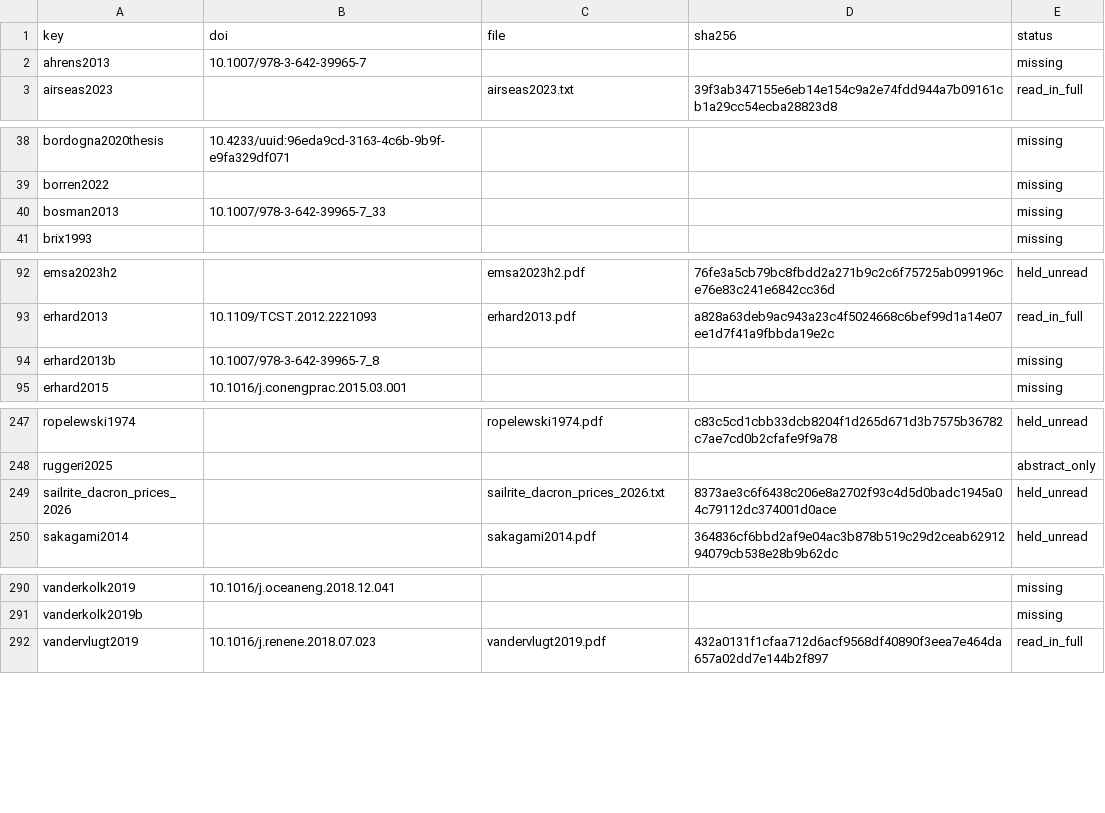
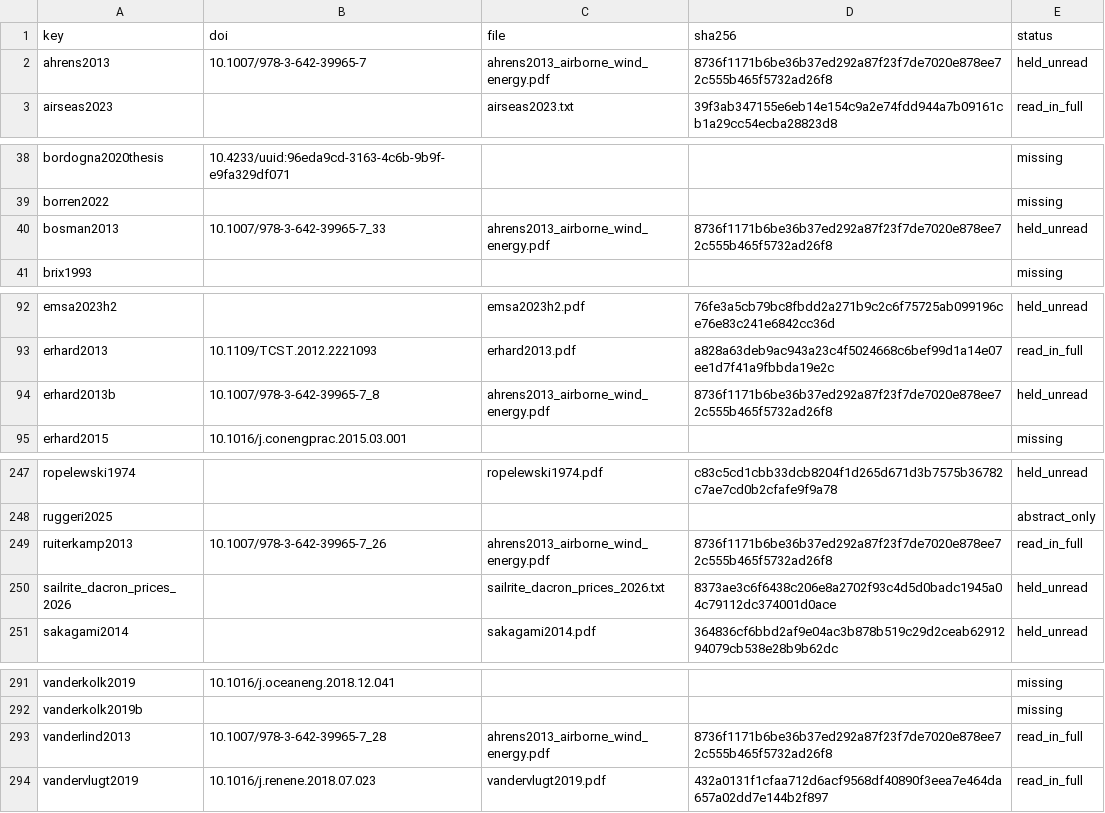
Before and after one commit to 1-Bart-1/WindShipOpt.jl, a CSV file: paper/sources.csv, drawn as a sheet; only a part is shown, gaps mark what is left out; the diff covers the shown part only.

```diff
--- a/paper/sources.csv
+++ b/paper/sources.csv
@@ -1,3 +1,3 @@
 key,doi,file,sha256,status
-ahrens2013,10.1007/978-3-642-39965-7,,,missing
+ahrens2013,10.1007/978-3-642-39965-7,ahrens2013_airborne_wind_energy.pdf,8736f1171b6be36b37ed292a87f23f7de7020e878ee72c555b465f5732ad26f8,held_unread
 airseas2023,,airseas2023.txt,39f3ab347155e6eb14e154c9a2e74fdd944a7b09161cb1a29cc54ecba28823d8,read_in_full
@@ -39,3 +39,3 @@ bordogna2020thesis,10.4233/uuid:96eda9cd-3163-4c6b-9b9f-e9fa329df071,,,missing
 borren2022,,,,missing
-bosman2013,10.1007/978-3-642-39965-7_33,,,missing
+bosman2013,10.1007/978-3-642-39965-7_33,ahrens2013_airborne_wind_energy.pdf,8736f1171b6be36b37ed292a87f23f7de7020e878ee72c555b465f5732ad26f8,held_unread
 brix1993,,,,missing
@@ -93,3 +93,3 @@ emsa2023h2,,emsa2023h2.pdf,76fe3a5cb79bc8fbdd2a271b9c2c6f75725ab099196ce76e83c24
 erhard2013,10.1109/TCST.2012.2221093,erhard2013.pdf,a828a63deb9ac943a23c4f5024668c6bef99d1a14e07ee1d7f41a9fbbda19e2c,read_in_full
-erhard2013b,10.1007/978-3-642-39965-7_8,,,missing
+erhard2013b,10.1007/978-3-642-39965-7_8,ahrens2013_airborne_wind_energy.pdf,8736f1171b6be36b37ed292a87f23f7de7020e878ee72c555b465f5732ad26f8,held_unread
 erhard2015,10.1016/j.conengprac.2015.03.001,,,missing
@@ -248,2 +248,3 @@ ropelewski1974,,ropelewski1974.pdf,c83c5cd1cbb33dcb8204f1d265d671d3b7575b36782c7
 ruggeri2025,,,,abstract_only
+ruiterkamp2013,10.1007/978-3-642-39965-7_26,ahrens2013_airborne_wind_energy.pdf,8736f1171b6be36b37ed292a87f23f7de7020e878ee72c555b465f5732ad26f8,read_in_full
 sailrite_dacron_prices_2026,,sailrite_dacron_prices_2026.txt,8373ae3c6f6438c206e8a2702f93c4d5d0badc1945a04c79112dc374001d0ace,held_unread
@@ -291,2 +292,3 @@ vanderkolk2019,10.1016/j.oceaneng.2018.12.041,,,missing
 vanderkolk2019b,,,,missing
+vanderlind2013,10.1007/978-3-642-39965-7_28,ahrens2013_airborne_wind_energy.pdf,8736f1171b6be36b37ed292a87f23f7de7020e878ee72c555b465f5732ad26f8,read_in_full
 vandervlugt2019,10.1016/j.renene.2018.07.023,vandervlugt2019.pdf,432a0131f1cfaa712d6acf9568df40890f3eea7e464da657a02dd7e144b2f897,read_in_full
```
Also changed, not shown: 6 edited cells elsewhere in this file, 8 other files.
